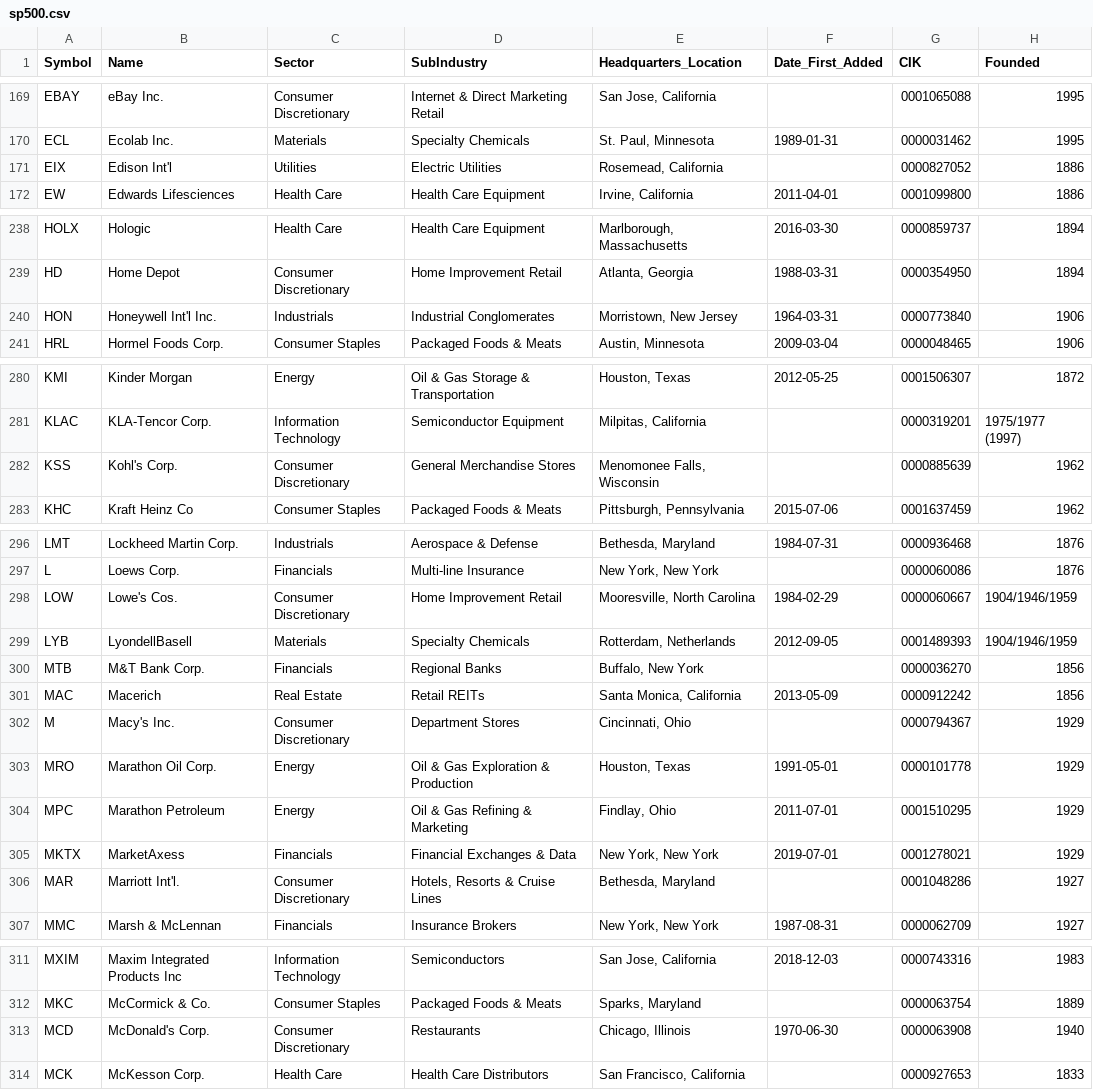
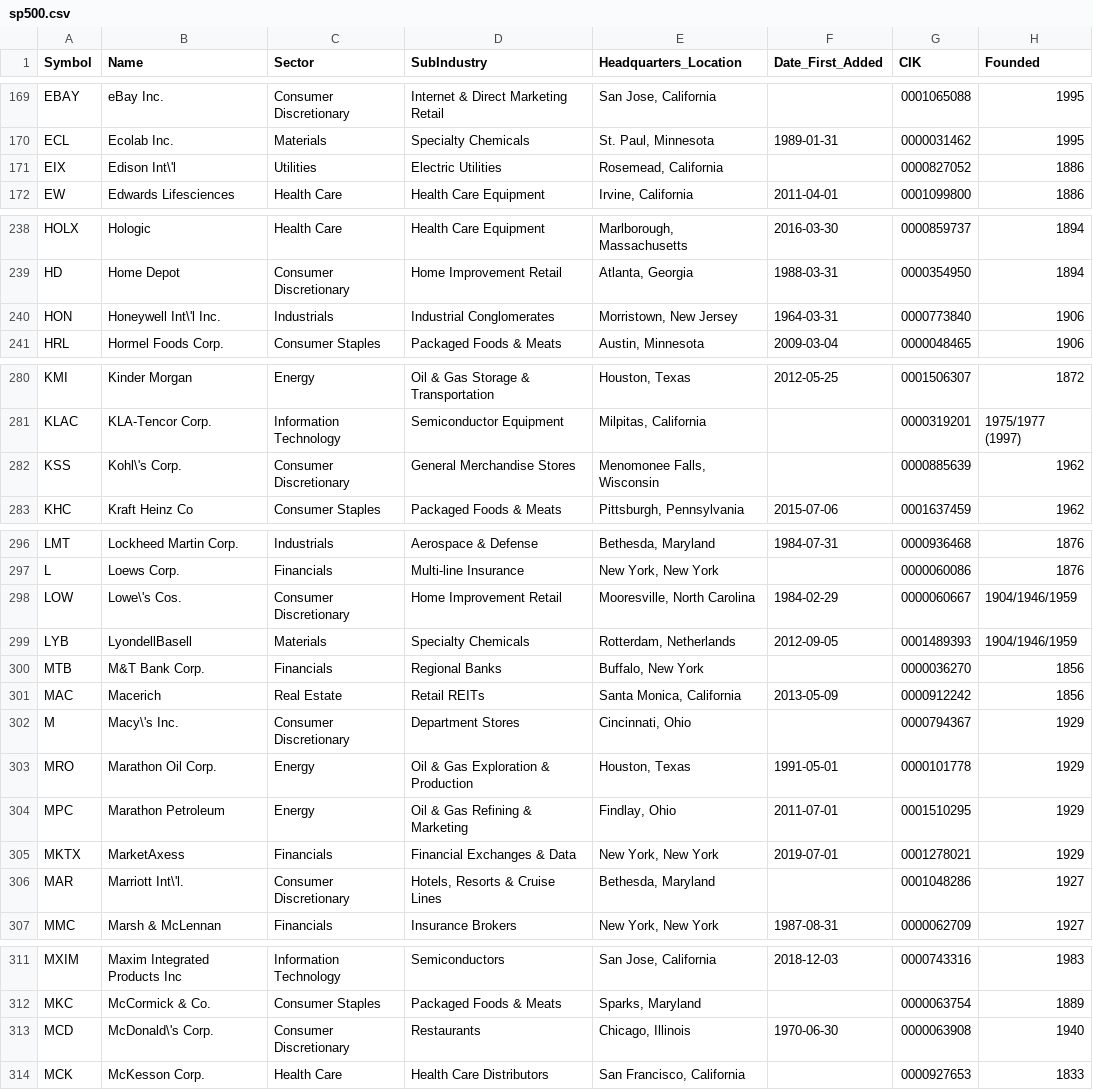
Before and after one commit to tuoheyjo/s-and-p-500-to-csv, a CSV file: data/sp500.csv, drawn as a sheet; only a part is shown, gaps mark what is left out; the diff covers the shown part only.

```diff
--- a/data/sp500.csv
+++ b/data/sp500.csv
@@ -170,3 +170,3 @@ EBAY,eBay Inc.,Consumer Discretionary,Internet & Direct Marketing Retail,"San Jo
 ECL,Ecolab Inc.,Materials,Specialty Chemicals,"St. Paul, Minnesota",1989-01-31,0000031462,1995
-EIX,Edison Int'l,Utilities,Electric Utilities,"Rosemead, California",,0000827052,1886
+EIX,Edison Int\'l,Utilities,Electric Utilities,"Rosemead, California",,0000827052,1886
 EW,Edwards Lifesciences,Health Care,Health Care Equipment,"Irvine, California",2011-04-01,0001099800,1886
@@ -239,3 +239,3 @@ HOLX,Hologic,Health Care,Health Care Equipment,"Marlborough, Massachusetts",2016
 HD,Home Depot,Consumer Discretionary,Home Improvement Retail,"Atlanta, Georgia",1988-03-31,0000354950,1894
-HON,Honeywell Int'l Inc.,Industrials,Industrial Conglomerates,"Morristown, New Jersey",1964-03-31,0000773840,1906
+HON,Honeywell Int\'l Inc.,Industrials,Industrial Conglomerates,"Morristown, New Jersey",1964-03-31,0000773840,1906
 HRL,Hormel Foods Corp.,Consumer Staples,Packaged Foods & Meats,"Austin, Minnesota",2009-03-04,0000048465,1906
@@ -281,3 +281,3 @@ KMI,Kinder Morgan,Energy,Oil & Gas Storage & Transportation,"Houston, Texas",201
 KLAC,KLA-Tencor Corp.,Information Technology,Semiconductor Equipment,"Milpitas, California",,0000319201,1975/1977 (1997)
-KSS,Kohl's Corp.,Consumer Discretionary,General Merchandise Stores,"Menomonee Falls, Wisconsin",,0000885639,1962
+KSS,Kohl\'s Corp.,Consumer Discretionary,General Merchandise Stores,"Menomonee Falls, Wisconsin",,0000885639,1962
 KHC,Kraft Heinz Co,Consumer Staples,Packaged Foods & Meats,"Pittsburgh, Pennsylvania",2015-07-06,0001637459,1962
@@ -297,3 +297,3 @@ LMT,Lockheed Martin Corp.,Industrials,Aerospace & Defense,"Bethesda, Maryland",1
 L,Loews Corp.,Financials,Multi-line Insurance,"New York, New York",,0000060086,1876
-LOW,Lowe's Cos.,Consumer Discretionary,Home Improvement Retail,"Mooresville, North Carolina",1984-02-29,0000060667,1904/1946/1959
+LOW,Lowe\'s Cos.,Consumer Discretionary,Home Improvement Retail,"Mooresville, North Carolina",1984-02-29,0000060667,1904/1946/1959
 LYB,LyondellBasell,Materials,Specialty Chemicals,"Rotterdam, Netherlands",2012-09-05,0001489393,1904/1946/1959
@@ -301,3 +301,3 @@ MTB,M&T Bank Corp.,Financials,Regional Banks,"Buffalo, New York",,0000036270,185
 MAC,Macerich,Real Estate,Retail REITs,"Santa Monica, California",2013-05-09,0000912242,1856
-M,Macy's Inc.,Consumer Discretionary,Department Stores,"Cincinnati, Ohio",,0000794367,1929
+M,Macy\'s Inc.,Consumer Discretionary,Department Stores,"Cincinnati, Ohio",,0000794367,1929
 MRO,Marathon Oil Corp.,Energy,Oil & Gas Exploration & Production,"Houston, Texas",1991-05-01,0000101778,1929
@@ -305,3 +305,3 @@ MPC,Marathon Petroleum,Energy,Oil & Gas Refining & Marketing,"Findlay, Ohio",201
 MKTX,MarketAxess,Financials,Financial Exchanges & Data,"New York, New York",2019-07-01,0001278021,1929
-MAR,Marriott Int'l.,Consumer Discretionary,"Hotels, Resorts & Cruise Lines","Bethesda, Maryland",,0001048286,1927
+MAR,Marriott Int\'l.,Consumer Discretionary,"Hotels, Resorts & Cruise Lines","Bethesda, Maryland",,0001048286,1927
 MMC,Marsh & McLennan,Financials,Insurance Brokers,"New York, New York",1987-08-31,0000062709,1927
@@ -312,3 +312,3 @@ MXIM,Maxim Integrated Products Inc,Information Technology,Semiconductors,"San Jo
 MKC,McCormick & Co.,Consumer Staples,Packaged Foods & Meats,"Sparks, Maryland",,0000063754,1889
-MCD,McDonald's Corp.,Consumer Discretionary,Restaurants,"Chicago, Illinois",1970-06-30,0000063908,1940
+MCD,McDonald\'s Corp.,Consumer Discretionary,Restaurants,"Chicago, Illinois",1970-06-30,0000063908,1940
 MCK,McKesson Corp.,Health Care,Health Care Distributors,"San Francisco, California",,0000927653,1833
```
Also changed, not shown: 4 edited cells elsewhere in this file, 1 other file.
